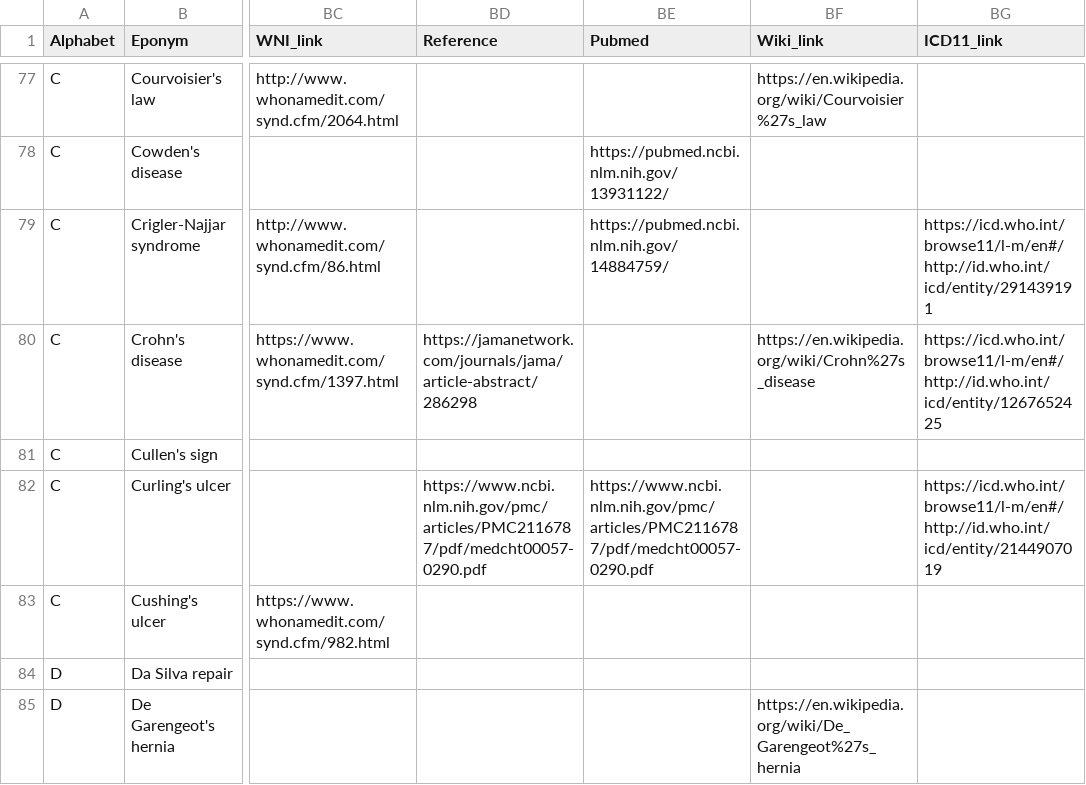
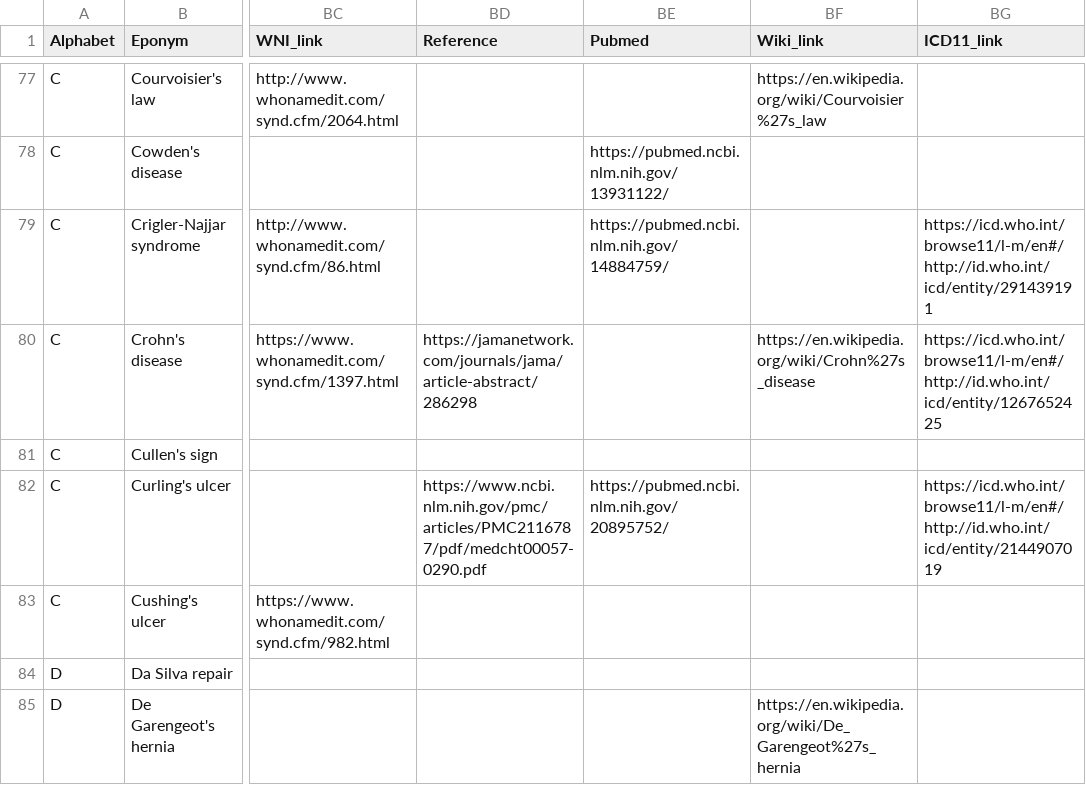
Before and after one commit to HayesAJ83/SurgicalEps_01, a CSV file: Eponyms4python_Lite.csv, drawn as a sheet; only a part is shown, gaps mark what is left out; the diff covers the shown part only; the diff names each change by its address in the sheet, - before the commit and + after, or states it on an @@ line.

```diff
--- a/Eponyms4python_Lite.csv
+++ b/Eponyms4python_Lite.csv
-BE82 (Pubmed): https://www.ncbi.nlm.nih.gov/pmc/articles/PMC2116787/pdf/medcht00057-0290.pdf
+BE82 (Pubmed): https://pubmed.ncbi.nlm.nih.gov/20895752/
```
Also changed, not shown: 17 edited cells elsewhere in this file.
